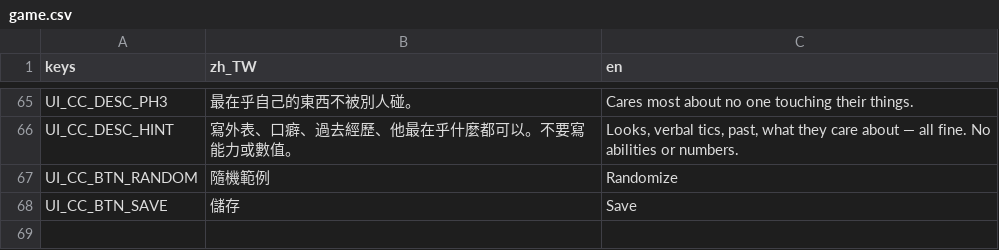
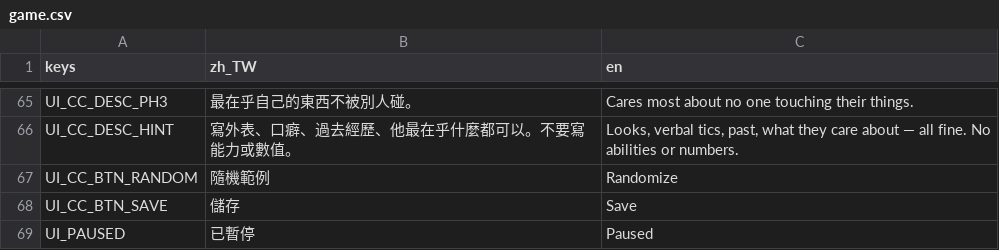
Before and after one commit to adez360/Ailley, a CSV file: Ailley/locale/game.csv, drawn as a sheet; only a part is shown, gaps mark what is left out; the diff names each change by its address in the sheet, - before the commit and + after, or states it on an @@ line.

Commit message:
feat: pause the game with ESC

```diff
--- a/Ailley/locale/game.csv
+++ b/Ailley/locale/game.csv
+row 69: UI_PAUSED | 已暫停 | Paused
```
Also changed, not shown: 6 other files.
